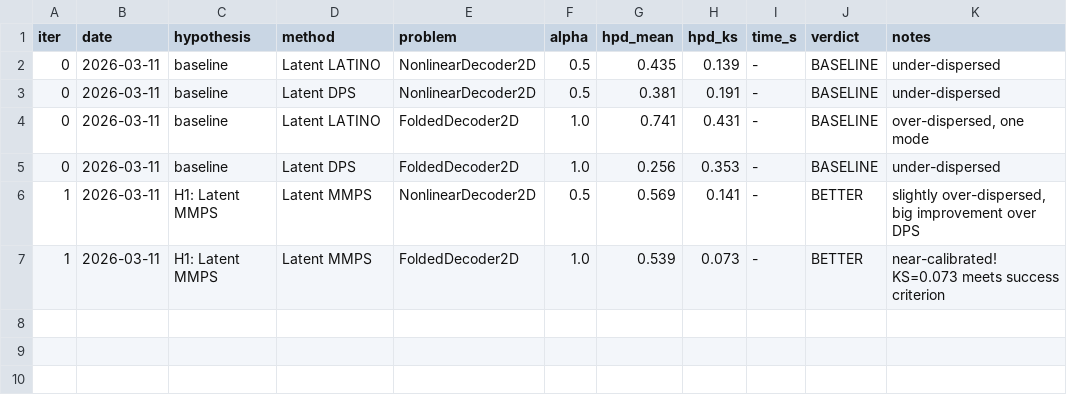
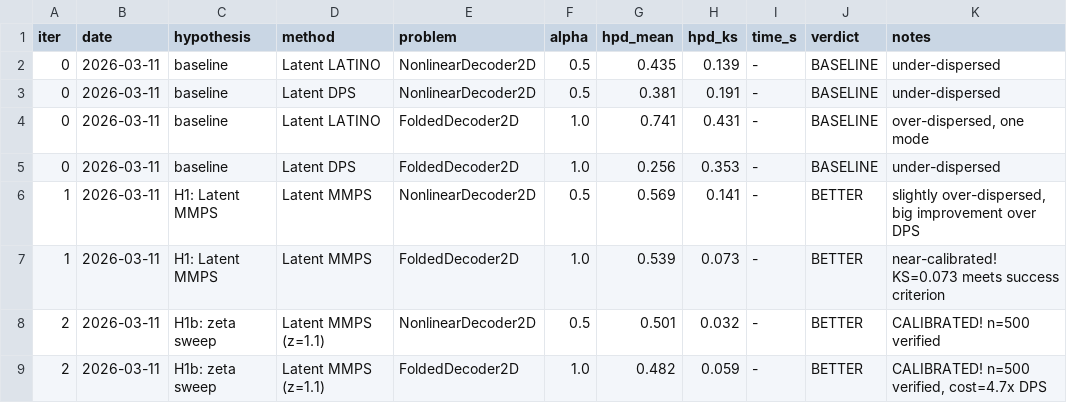
Before and after one commit to EiffL/LatentInverseProblems, a TSV file: results.tsv, drawn as a sheet; the diff names each change by its address in the sheet, - before the commit and + after, or states it on an @@ line.

```diff
--- a/results.tsv
+++ b/results.tsv
+row 8: 2 | 2026-03-11 | H1b: zeta sweep | Latent MMPS (z=1.1) | NonlinearDecoder2D | 0.5 | 0.501 | 0.032 | - | BETTER | CALIBRATED! n=500 verified
+row 9: 2 | 2026-03-11 | H1b: zeta sweep | Latent MMPS (z=1.1) | FoldedDecoder2D | 1.0 | 0.482 | 0.059 | - | BETTER | CALIBRATED! n=500 verified, cost=4.7x DPS
```
Also changed, not shown: 2 other files.
